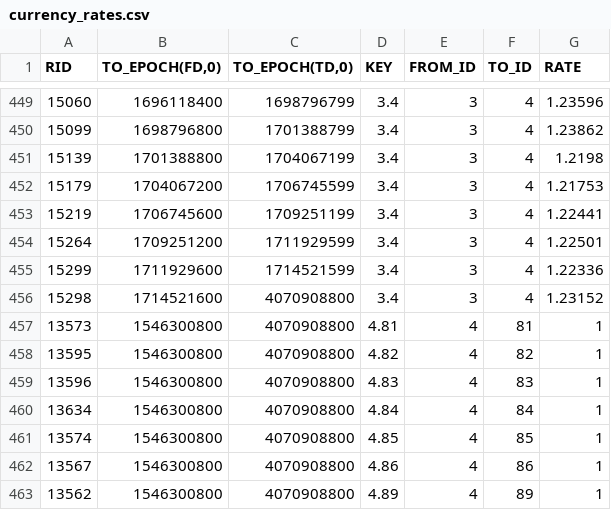
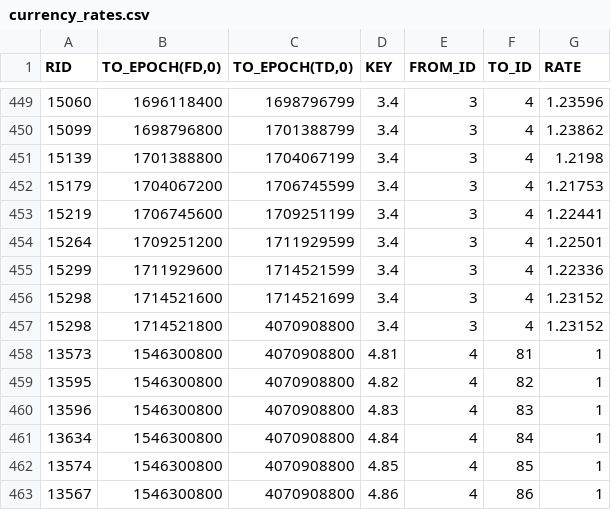
Before and after one commit to expecto27/binarySearch, a CSV file: svyazcom/currency_rates.csv, drawn as a sheet; only a part is shown, gaps mark what is left out; the shorter side is filled out with more unchanged rows.

```diff
--- a/svyazcom/currency_rates.csv
+++ b/svyazcom/currency_rates.csv
@@ -455,3 +455,4 @@
 15299;1711929600;1714521599;"3.4";3;4;1.22336
-15298;1714521600;4070908800;"3.4";3;4;1.23152
+15298;1714521600;1714521699;"3.4";3;4;1.23152
+15298;1714521800;4070908800;"3.4";3;4;1.23152
 13573;1546300800;4070908800;"4.81";4;81;1
```
Also changed, not shown: svyazcom/test.csv, 9 other files.
